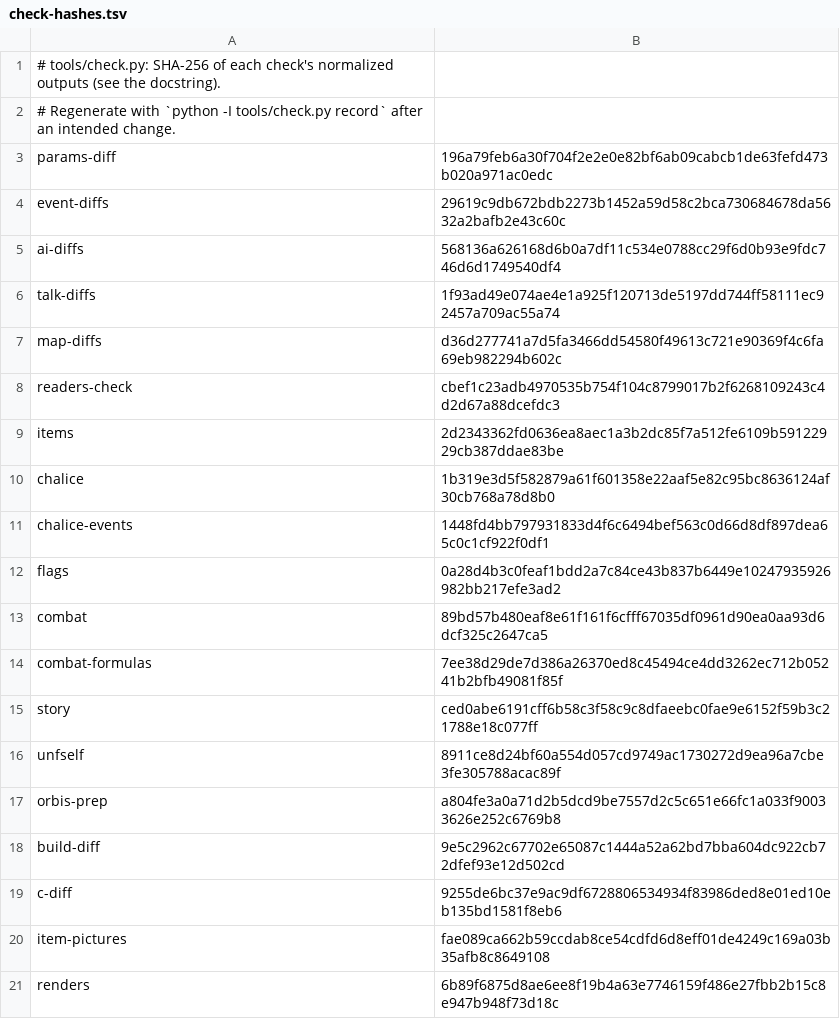
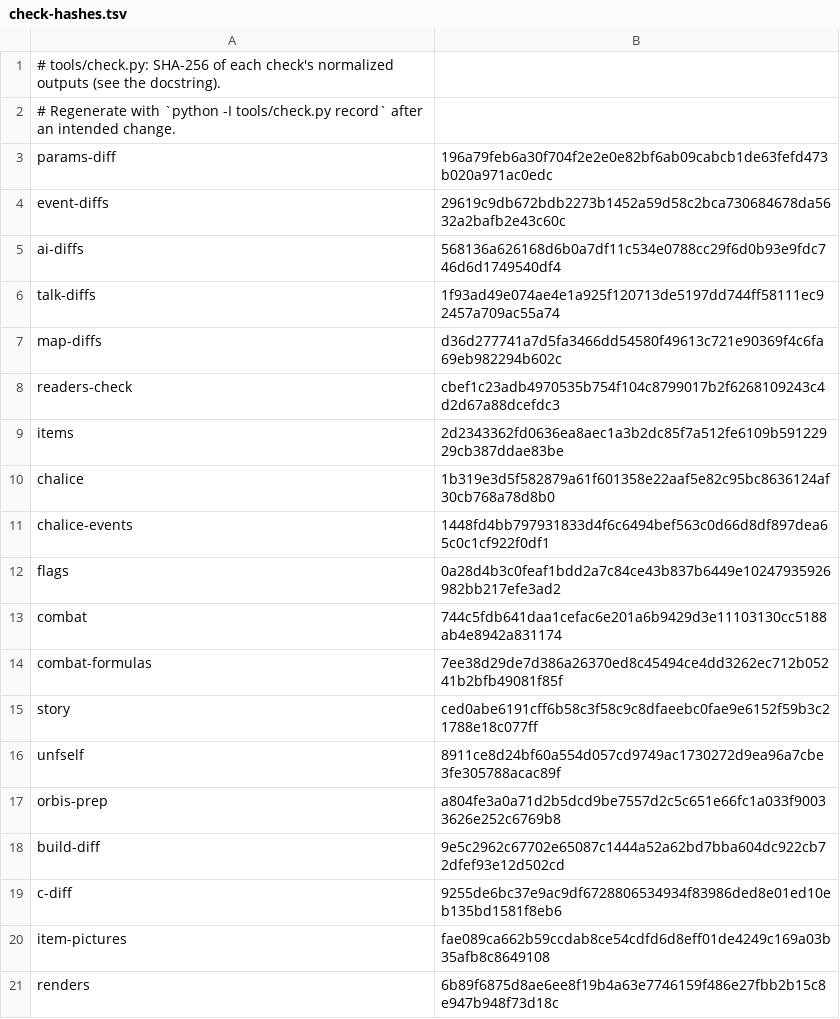
Before and after one commit to jeffnyman/mensis, a TSV file: tools/check-hashes.tsv, drawn as a sheet.

```diff
--- a/tools/check-hashes.tsv
+++ b/tools/check-hashes.tsv
@@ -12,3 +12,3 @@ chalice-events	1448fd4bb797931833d4f6c6494bef563c0d66d8df897dea65c0c1cf922f0df1
 flags	0a28d4b3c0feaf1bdd2a7c84ce43b837b6449e10247935926982bb217efe3ad2
-combat	89bd57b480eaf8e61f161f6cfff67035df0961d90ea0aa93d6dcf325c2647ca5
+combat	744c5fdb641daa1cefac6e201a6b9429d3e11103130cc5188ab4e8942a831174
 combat-formulas	7ee38d29de7d386a26370ed8c45494ce4dd3262ec712b05241b2bfb49081f85f
```
Also changed, not shown: tools/names/eboot-1.09.hand.tsv, 4 other files.
